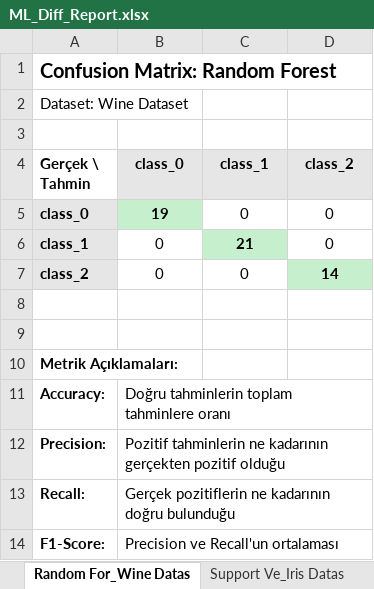
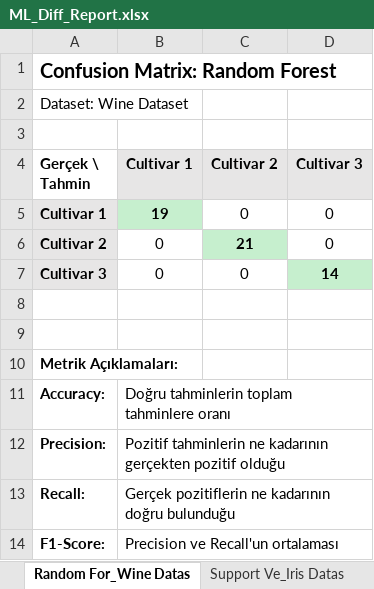
Before and after one commit to hllyrtmn/ml_algorithms, an Excel workbook: ML_Diff_Report.xlsx, sheet Random For_Wine Datas, drawn as a sheet; values as stored, in another font and other column widths than the file's, no borders; the diff names each change by its address in the sheet, - before the commit and + after, or states it on an @@ line.

```diff
--- a/ML_Diff_Report.xlsx (sheet Random For_Wine Datas)
+++ b/ML_Diff_Report.xlsx (sheet Random For_Wine Datas)
-B4: class_0
+B4: Cultivar 1
-C4: class_1
+C4: Cultivar 2
-D4: class_2
+D4: Cultivar 3
-A5 (Gerçek \ Tahmin): class_0
+A5 (Gerçek \ Tahmin): Cultivar 1
-A6 (Gerçek \ Tahmin): class_1
+A6 (Gerçek \ Tahmin): Cultivar 2
-A7 (Gerçek \ Tahmin): class_2
+A7 (Gerçek \ Tahmin): Cultivar 3
```
Also changed, not shown: sheet Logistic R_Wine Datas, sheet Support Ve_Wine Datas, sheet Özet, 2 other files.
